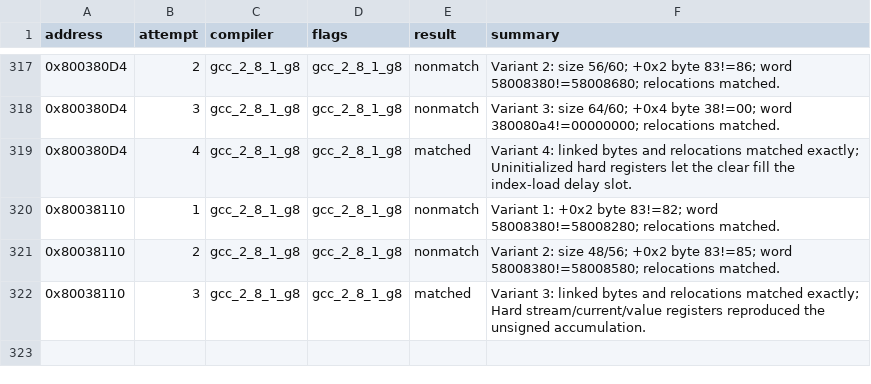
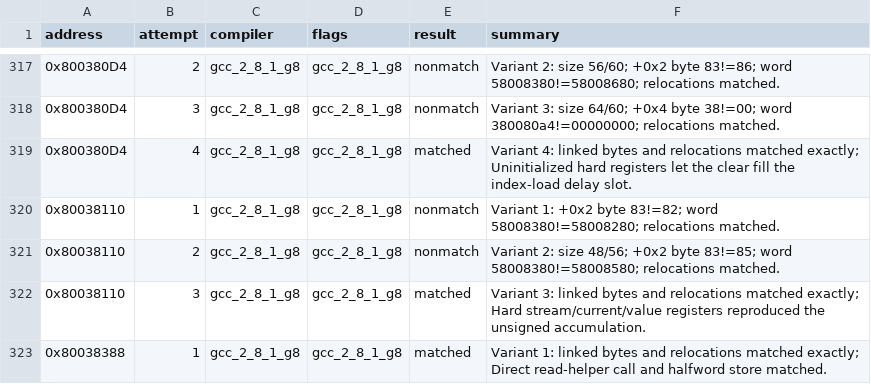
Before and after one commit to MaChInEgUn3/memories-decomp, a CSV file: config/slus_01411/attempts.csv, drawn as a sheet; only a part is shown, gaps mark what is left out; the diff names each change by its address in the sheet, - before the commit and + after, or states it on an @@ line.

```diff
--- a/config/slus_01411/attempts.csv
+++ b/config/slus_01411/attempts.csv
+row 323: 0x80038388 | 1 | gcc_2_8_1_g8 | gcc_2_8_1_g8 | matched | Variant 1: linked bytes and relocations matched exactly; Direct read-helper call and halfword store matched.
```
Also changed, not shown: config/slus_01411/functions.csv, 2 other files.
